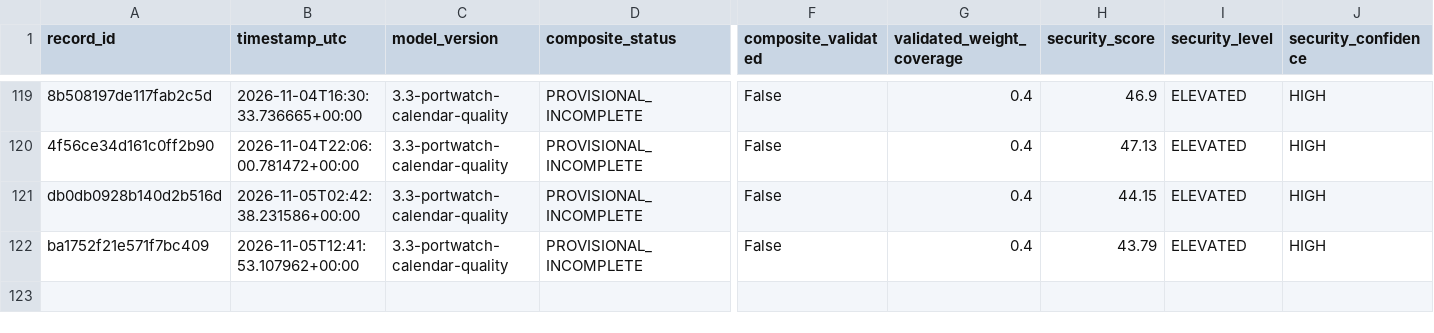
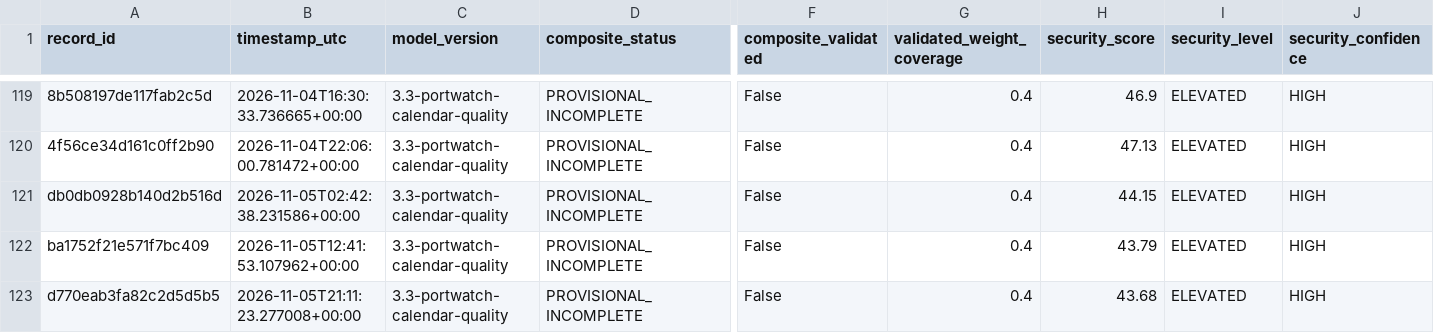
Before and after one commit to mikloshetzer-sketch/energy-data, a CSV file: history/hormuz/composite-history.csv, drawn as a sheet; only a part is shown, gaps mark what is left out; rows hold the shown columns only; the diff names each change by its address in the sheet, - before the commit and + after, or states it on an @@ line.

```diff
--- a/history/hormuz/composite-history.csv
+++ b/history/hormuz/composite-history.csv
+row 123: d770eab3fa82c2d5d5b5 | 2026-11-05T21:11:23.277008+00:00 | 3.3-portwatch-calendar-quality | PROVISIONAL_INCOMPLETE | False | 0.4 | 43.68 | ELEVATED | HIGH
```
Also changed, not shown: 3 other files.
